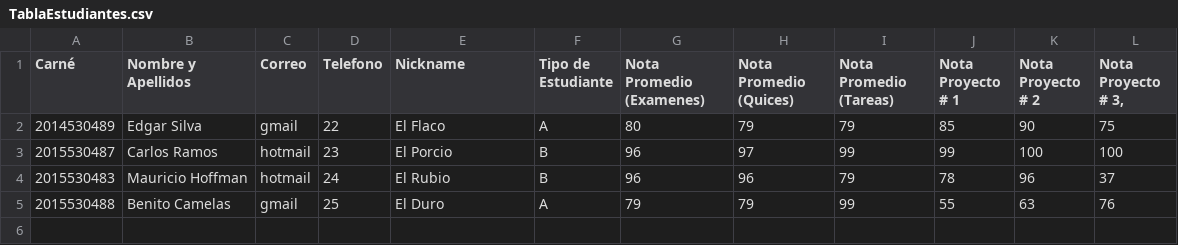
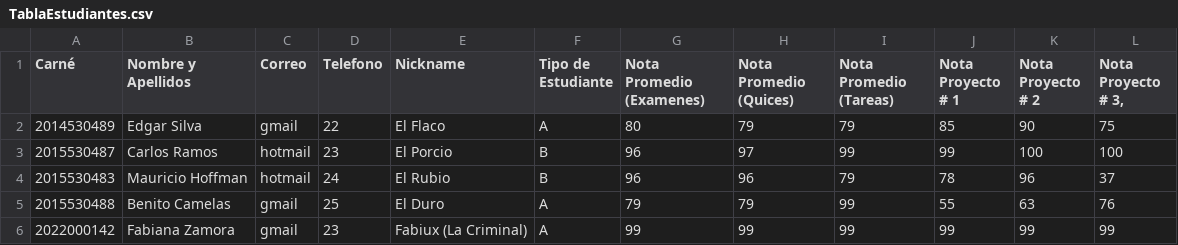
Before and after one commit to EstDan09/Tarea1Datos1, a CSV file: TablaEstudiantes.csv, drawn as a sheet; the diff names each change by its address in the sheet, - before the commit and + after, or states it on an @@ line.

```diff
--- a/TablaEstudiantes.csv
+++ b/TablaEstudiantes.csv
+row 6: 2022000142 | Fabiana Zamora | gmail | 23 | Fabiux (La Criminal) | A | 99 | 99 | 99 | 99 | 99 | 99
```
Also changed, not shown: 7 other files.
